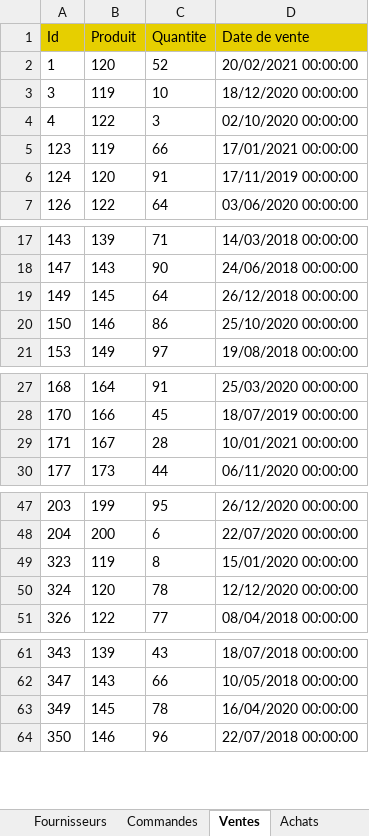
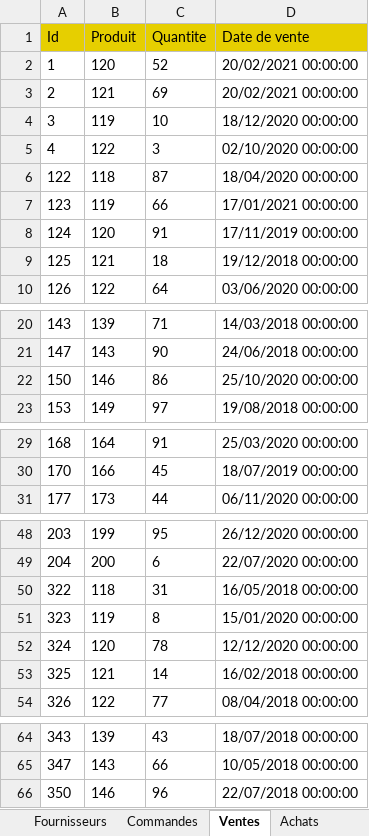
Before and after one commit to AitzaananeNoureddine/GestionStock, an Excel workbook: Gestion/Output/EtatStock.xlsx, sheet Ventes, drawn as a sheet; only a part is shown, gaps mark what is left out; values as stored, in another font and other column widths than the file's, no borders; removed rows and columns are numbered as before the commit, all else as after; the diff covers the shown part only; the diff names each change by its address in the sheet, - before the commit and + after, or states it on an @@ line.

```diff
--- a/Gestion/Output/EtatStock.xlsx (sheet Ventes)
+++ b/Gestion/Output/EtatStock.xlsx (sheet Ventes)
+row 3: 2 | 121 | 69 | 20/02/2021 00:00:00
+row 6: 122 | 118 | 87 | 18/04/2020 00:00:00
+row 9: 125 | 121 | 18 | 19/12/2018 00:00:00
-row 19: 149 | 145 | 64 | 26/12/2018 00:00:00
-row 29: 171 | 167 | 28 | 10/01/2021 00:00:00
+row 50: 322 | 118 | 31 | 16/05/2018 00:00:00
+row 53: 325 | 121 | 14 | 16/02/2018 00:00:00
-row 63: 349 | 145 | 78 | 16/04/2020 00:00:00
```
Also changed, not shown: 1 removed row elsewhere in this sheet, sheet Produits, sheet Achats, sheet Fournisseurs, sheet Commandes, 5 other files.
